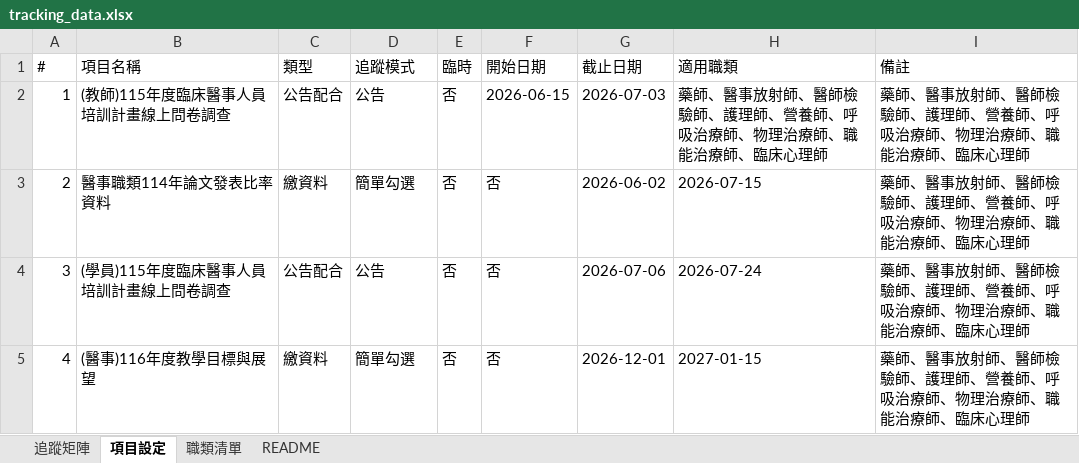
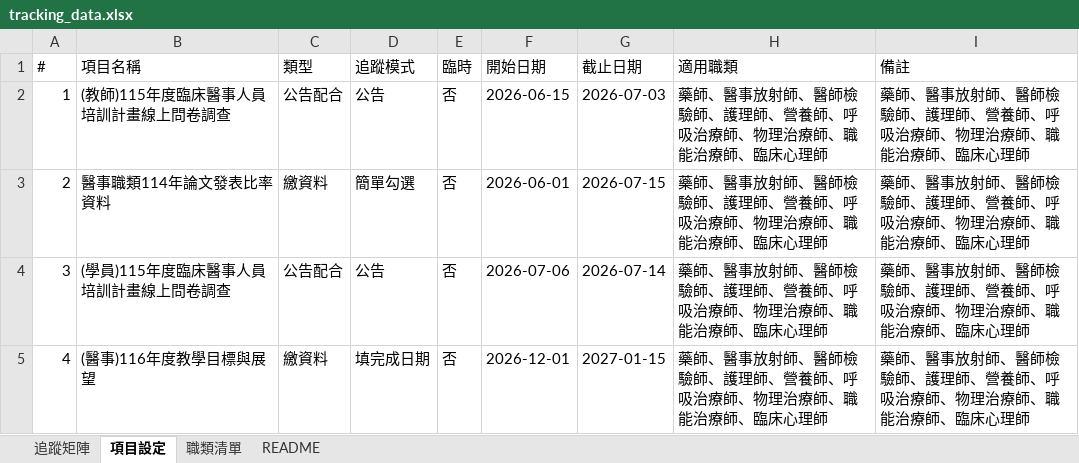
Before and after one commit to jmmvudci/teaching-tracking, an Excel workbook: tracking_data.xlsx, sheet 項目設定, drawn as a sheet; values as stored, in another font and other column widths than the file's, no borders; the diff names each change by its address in the sheet, - before the commit and + after, or states it on an @@ line.

```diff
--- a/tracking_data.xlsx (sheet 項目設定)
+++ b/tracking_data.xlsx (sheet 項目設定)
-F3 (開始日期): 否
+F3 (開始日期): 2026-06-01
-G3 (截止日期): 2026-06-02
+G3 (截止日期): 2026-07-15
-H3 (適用職類): 2026-07-15
+H3 (適用職類): 藥師、醫事放射師、醫師檢驗師、護理師、營養師、呼吸治療師、物理治療師、職能治療師、臨床心理師
-F4 (開始日期): 否
+F4 (開始日期): 2026-07-06
-G4 (截止日期): 2026-07-06
+G4 (截止日期): 2026-07-14
-H4 (適用職類): 2026-07-24
+H4 (適用職類): 藥師、醫事放射師、醫師檢驗師、護理師、營養師、呼吸治療師、物理治療師、職能治療師、臨床心理師
-D5 (追蹤模式): 簡單勾選
+D5 (追蹤模式): 填完成日期
-F5 (開始日期): 否
+F5 (開始日期): 2026-12-01
-G5 (截止日期): 2026-12-01
+G5 (截止日期): 2027-01-15
-H5 (適用職類): 2027-01-15
+H5 (適用職類): 藥師、醫事放射師、醫師檢驗師、護理師、營養師、呼吸治療師、物理治療師、職能治療師、臨床心理師
```
Also changed, not shown: sheet 追蹤矩陣, sheet README.
